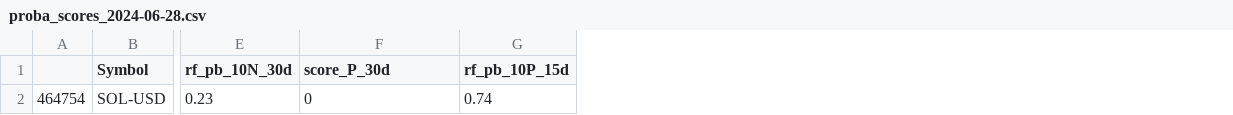
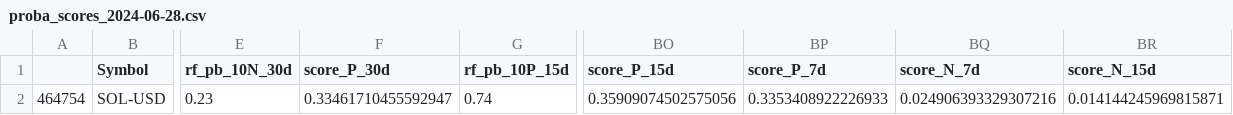
Before and after one commit to ViniciusRaphael/crypto_technical_analysis, a CSV file: models/results/proba_scores_2024-06-28.csv, drawn as a sheet; only a part is shown, gaps mark what is left out; the diff names each change by its address in the sheet, - before the commit and + after, or states it on an @@ line.

Commit message:
fixing compound proba

```diff
--- a/models/results/proba_scores_2024-06-28.csv
+++ b/models/results/proba_scores_2024-06-28.csv
+column BO (score_P_15d), row 2: 0.35909074502575056
+column BP (score_P_7d), row 2: 0.3353408922226933
+column BQ (score_N_7d), row 2: 0.024906393329307216
+column BR (score_N_15d), row 2: 0.014144245969815871
-F2 (score_P_30d): 0
+F2 (score_P_30d): 0.33461710455592947
```
Also changed, not shown: 1 other file.
